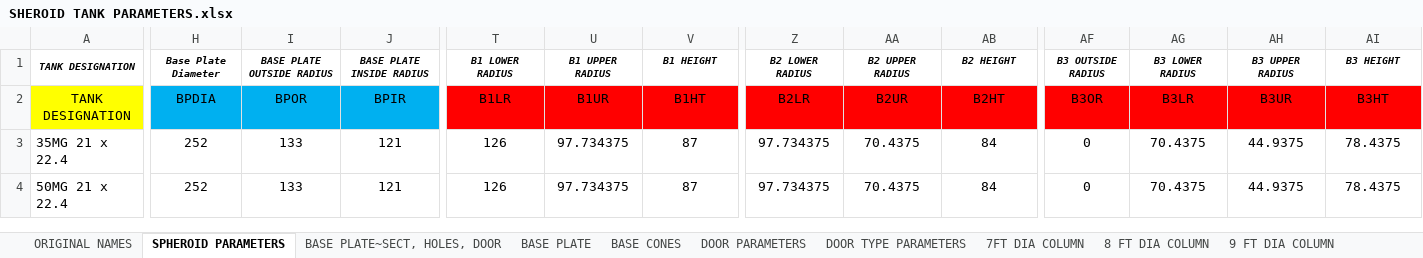
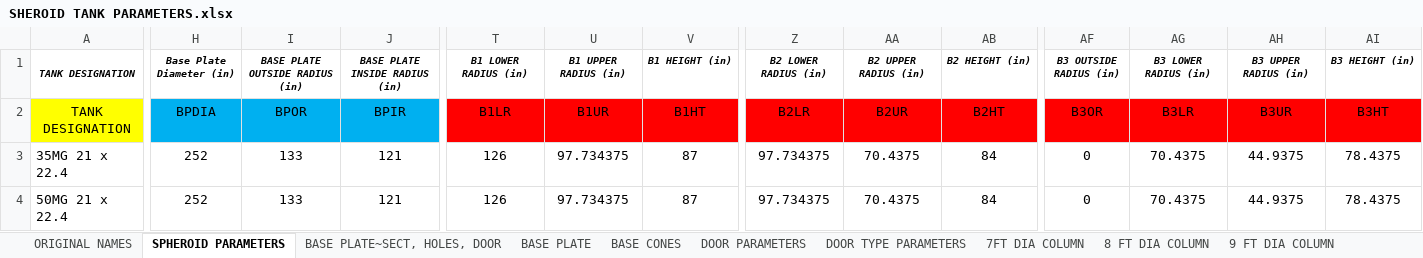
Before and after one commit to mehul-deep/Civil-Engineering, an Excel workbook: Nikhil/Maguire Water Tank Project/Maguire_WaterTankDesign-Tool/src/WaterTankTool_WFA/WaterTankTool_WFA/Templates/SHEROID TANK PARAMETERS.xlsx, sheet SPHEROID PARAMETERS, drawn as a sheet; only a part is shown, gaps mark what is left out; values as stored, in another font and other column widths than the file's, no borders; the diff covers the shown part only; the diff names each change by its address in the sheet, - before the commit and + after, or states it on an @@ line.

```diff
--- a/Nikhil/Maguire Water Tank Project/Maguire_WaterTankDesign-Tool/src/WaterTankTool_WFA/WaterTankTool_WFA/Templates/SHEROID TANK PARAMETERS.xlsx (sheet SPHEROID PARAMETERS)
+++ b/Nikhil/Maguire Water Tank Project/Maguire_WaterTankDesign-Tool/src/WaterTankTool_WFA/WaterTankTool_WFA/Templates/SHEROID TANK PARAMETERS.xlsx (sheet SPHEROID PARAMETERS)
-H1: Base Plate Diameter
+H1: Base Plate Diameter (in)
-I1: BASE PLATE OUTSIDE RADIUS
+I1: BASE PLATE OUTSIDE RADIUS (in)
-J1: BASE PLATE INSIDE RADIUS
+J1: BASE PLATE INSIDE RADIUS (in)
-T1: B1 LOWER RADIUS
+T1: B1 LOWER RADIUS (in)
-U1: B1 UPPER RADIUS
+U1: B1 UPPER RADIUS (in)
-V1: B1 HEIGHT
+V1: B1 HEIGHT (in)
-Z1: B2 LOWER RADIUS
+Z1: B2 LOWER RADIUS (in)
-AA1: B2 UPPER RADIUS
+AA1: B2 UPPER RADIUS (in)
-AB1: B2 HEIGHT
+AB1: B2 HEIGHT (in)
-AF1: B3 OUTSIDE RADIUS
+AF1: B3 OUTSIDE RADIUS (in)
-AG1: B3 LOWER RADIUS
+AG1: B3 LOWER RADIUS (in)
-AH1: B3 UPPER RADIUS
+AH1: B3 UPPER RADIUS (in)
-AI1: B3 HEIGHT
+AI1: B3 HEIGHT (in)
```
Also changed, not shown: 44 edited cells elsewhere in this sheet, Nikhil/Maguire Water Tank Project/Maguire_WaterTankDesign-Tool/src/SHEROID TANK PARAMETERS.xlsx, Nikhil/Maguire Water Tank Project/Maguire_WaterTankDesign-Tool/src/test2.xlsx, 5 other files.
